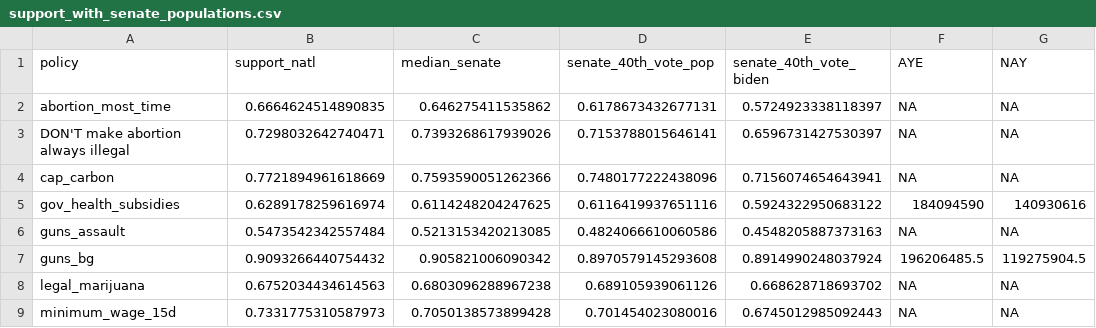
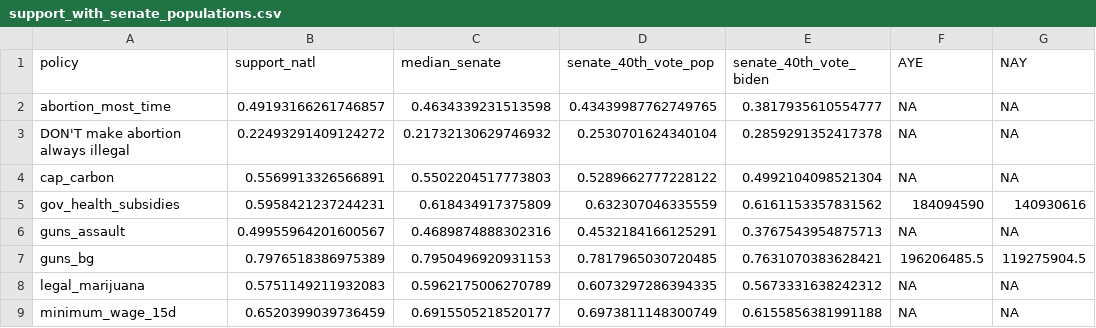
Before and after one commit to elliottmorris/nyt-mrp-policy-support, a CSV file: output/support_with_senate_populations.csv, drawn as a sheet; only a part is shown; the diff covers the shown part only; the diff names each change by its address in the sheet, - before the commit and + after, or states it on an @@ line.

```diff
--- a/output/support_with_senate_populations.csv
+++ b/output/support_with_senate_populations.csv
-B2 (support_natl): 0.6664624514890835
+B2 (support_natl): 0.49193166261746857
-C2 (median_senate): 0.646275411535862
+C2 (median_senate): 0.4634339231513598
-D2 (senate_40th_vote_pop): 0.6178673432677131
+D2 (senate_40th_vote_pop): 0.43439987762749765
-E2 (senate_40th_vote_biden): 0.5724923338118397
+E2 (senate_40th_vote_biden): 0.3817935610554777
-B3 (support_natl): 0.7298032642740471
+B3 (support_natl): 0.22493291409124272
-C3 (median_senate): 0.7393268617939026
+C3 (median_senate): 0.21732130629746932
-D3 (senate_40th_vote_pop): 0.7153788015646141
+D3 (senate_40th_vote_pop): 0.2530701624340104
-E3 (senate_40th_vote_biden): 0.6596731427530397
+E3 (senate_40th_vote_biden): 0.2859291352417378
-B4 (support_natl): 0.7721894961618669
+B4 (support_natl): 0.5569913326566891
-C4 (median_senate): 0.7593590051262366
+C4 (median_senate): 0.5502204517773803
-D4 (senate_40th_vote_pop): 0.7480177222438096
+D4 (senate_40th_vote_pop): 0.5289662777228122
-E4 (senate_40th_vote_biden): 0.7156074654643941
+E4 (senate_40th_vote_biden): 0.4992104098521304
-B5 (support_natl): 0.6289178259616974
+B5 (support_natl): 0.5958421237244231
-C5 (median_senate): 0.6114248204247625
+C5 (median_senate): 0.618434917375809
-D5 (senate_40th_vote_pop): 0.6116419937651116
+D5 (senate_40th_vote_pop): 0.632307046335559
-E5 (senate_40th_vote_biden): 0.5924322950683122
+E5 (senate_40th_vote_biden): 0.6161153357831562
-B6 (support_natl): 0.5473542342557484
+B6 (support_natl): 0.49955964201600567
-C6 (median_senate): 0.5213153420213085
+C6 (median_senate): 0.4689874888302316
-D6 (senate_40th_vote_pop): 0.4824066610060586
+D6 (senate_40th_vote_pop): 0.4532184166125291
-E6 (senate_40th_vote_biden): 0.4548205887373163
+E6 (senate_40th_vote_biden): 0.3767543954875713
-B7 (support_natl): 0.9093266440754432
+B7 (support_natl): 0.7976518386975389
-C7 (median_senate): 0.905821006090342
+C7 (median_senate): 0.7950496920931153
-D7 (senate_40th_vote_pop): 0.8970579145293608
+D7 (senate_40th_vote_pop): 0.7817965030720485
-E7 (senate_40th_vote_biden): 0.8914990248037924
+E7 (senate_40th_vote_biden): 0.7631070383628421
-B8 (support_natl): 0.6752034434614563
+B8 (support_natl): 0.5751149211932083
-C8 (median_senate): 0.6803096288967238
+C8 (median_senate): 0.5962175006270789
-D8 (senate_40th_vote_pop): 0.689105939061126
+D8 (senate_40th_vote_pop): 0.6073297286394335
-E8 (senate_40th_vote_biden): 0.668628718693702
+E8 (senate_40th_vote_biden): 0.5673331638242312
-B9 (support_natl): 0.7331775310587973
+B9 (support_natl): 0.6520399039736459
-C9 (median_senate): 0.7050138573899428
+C9 (median_senate): 0.6915505218520177
-D9 (senate_40th_vote_pop): 0.701454023080016
+D9 (senate_40th_vote_pop): 0.6973811148300749
-E9 (senate_40th_vote_biden): 0.6745012985092443
+E9 (senate_40th_vote_biden): 0.6155856381991188
```
Also changed, not shown: 16 edited cells elsewhere in this file, output/policy_support_by_different_institutions.csv, output/policy_support_by_state.csv, 18 other files.
